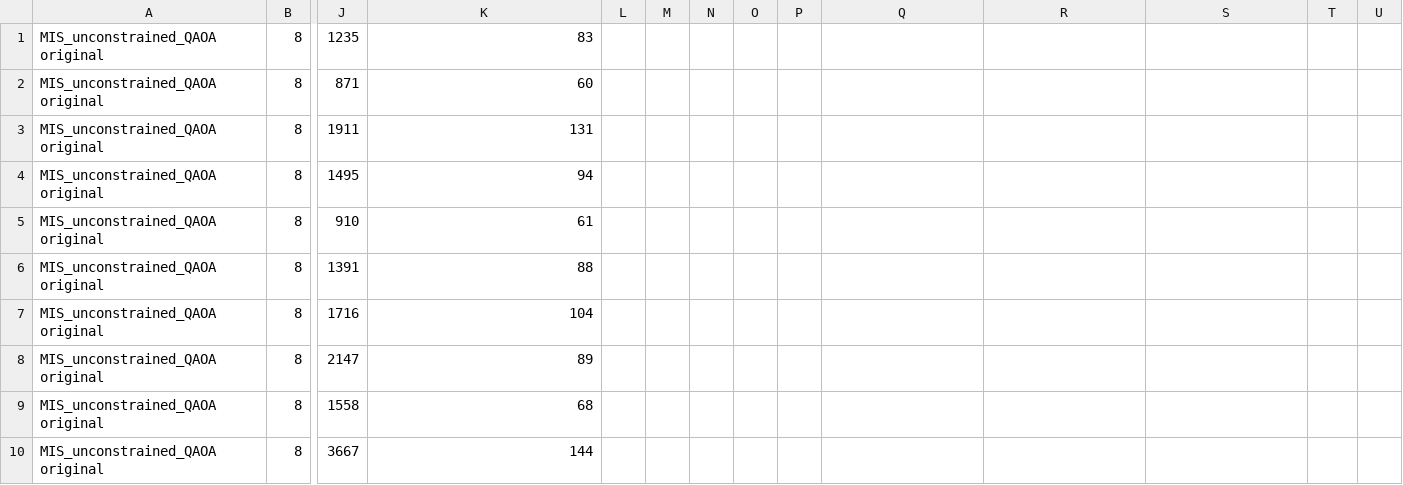
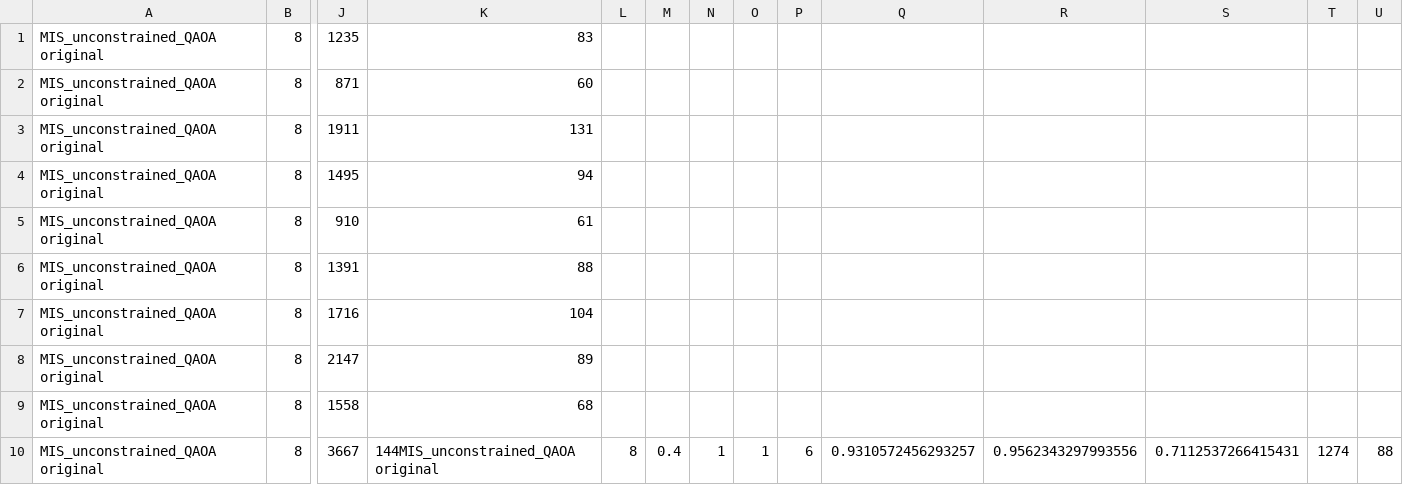
Before and after one commit to Sp1k3e/MA-QAOA-with-star-graph-operator, a CSV file: results/MIS/QAOA/original/MIS_QAOA8_0.4_6_original.csv, drawn as a sheet; only a part is shown, gaps mark what is left out; the diff names each change by its address in the sheet, - before the commit and + after, or states it on an @@ line.

```diff
--- a/results/MIS/QAOA/original/MIS_QAOA8_0.4_6_original.csv
+++ b/results/MIS/QAOA/original/MIS_QAOA8_0.4_6_original.csv
-K10: 144
+K10: 144MIS_unconstrained_QAOA original
-L10: (empty)
+L10: 8
-M10: (empty)
+M10: 0.4
-N10: (empty)
+N10: 1
-O10: (empty)
+O10: 1
-P10: (empty)
+P10: 6
-Q10: (empty)
+Q10: 0.9310572456293257
-R10: (empty)
+R10: 0.9562343297993556
-S10: (empty)
+S10: 0.7112537266415431
-T10: (empty)
+T10: 1274
-U10: (empty)
+U10: 88
```
Also changed, not shown: results/MIS/QAOA/original/MIS_QAOA8_0.4_2_original.csv, 43 other files.
